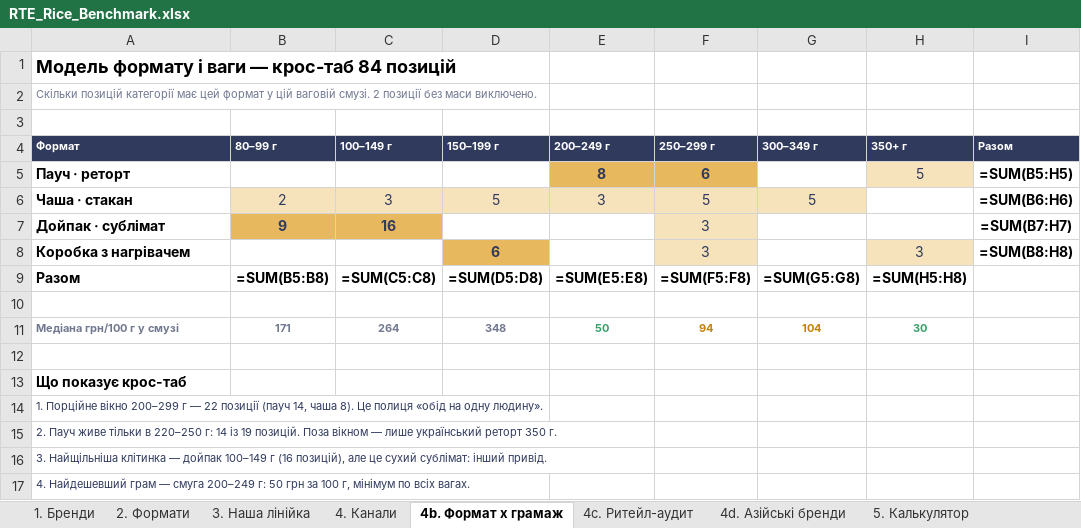
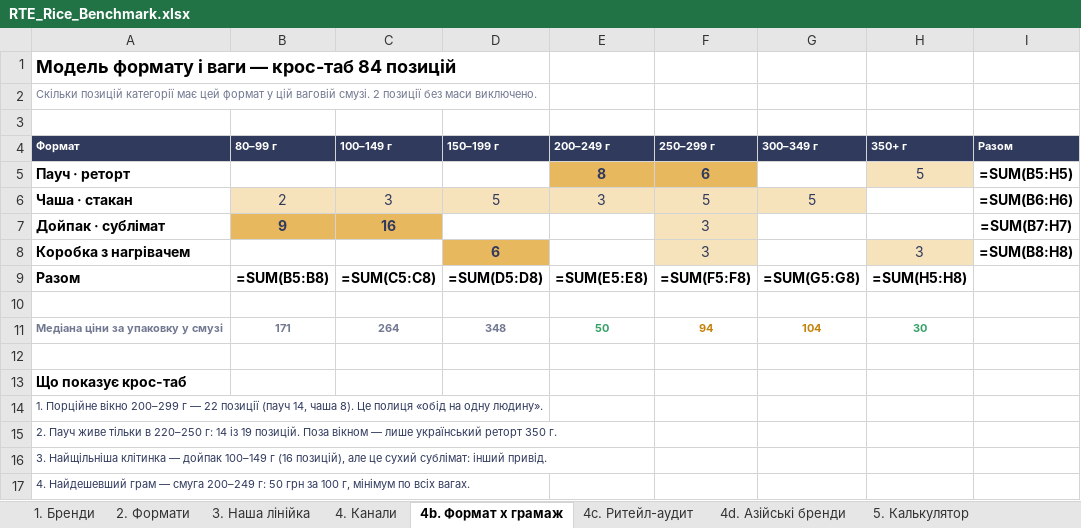
Before and after one commit to IllyaChaplygin/Chaplygin-Illya, an Excel workbook: rte-rice-analysis/RTE_Rice_Benchmark.xlsx, sheet 4b. Формат x грамаж, drawn as a sheet; values as stored, in another font and other column widths than the file's, no borders; formulas without a stored value are shown as written; the diff names each change by its address in the sheet, - before the commit and + after, or states it on an @@ line.

```diff
--- a/rte-rice-analysis/RTE_Rice_Benchmark.xlsx (sheet 4b. Формат x грамаж)
+++ b/rte-rice-analysis/RTE_Rice_Benchmark.xlsx (sheet 4b. Формат x грамаж)
-A11 (Формат): Медіана грн/100 г у смузі
+A11 (Формат): Медіана ціни за упаковку у смузі
```
Also changed, not shown: sheet 1. Бренди, sheet 4c. Ритейл-аудит, sheet 2. Формати, sheet 3. Наша лінійка, 12 other files.
